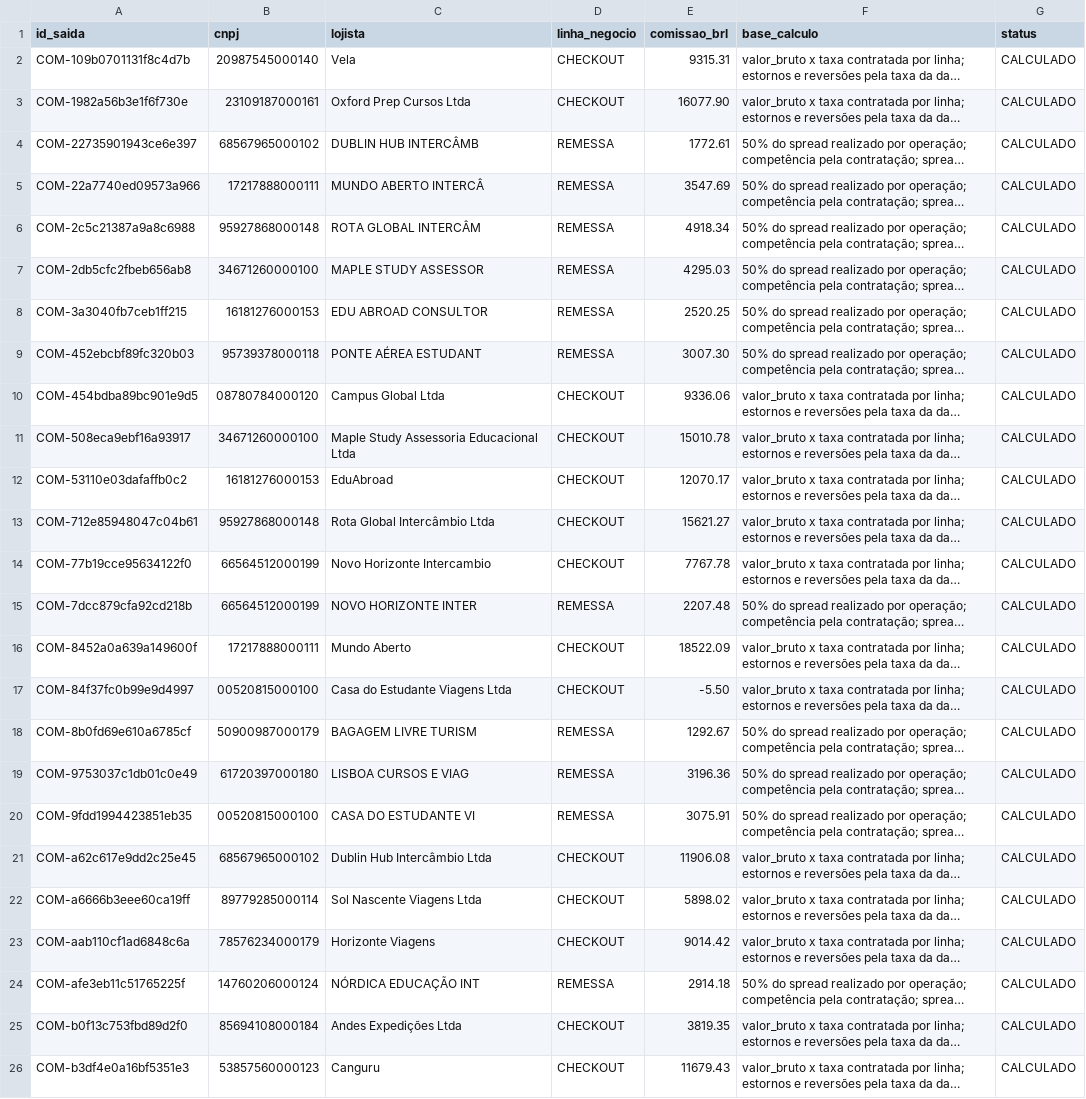
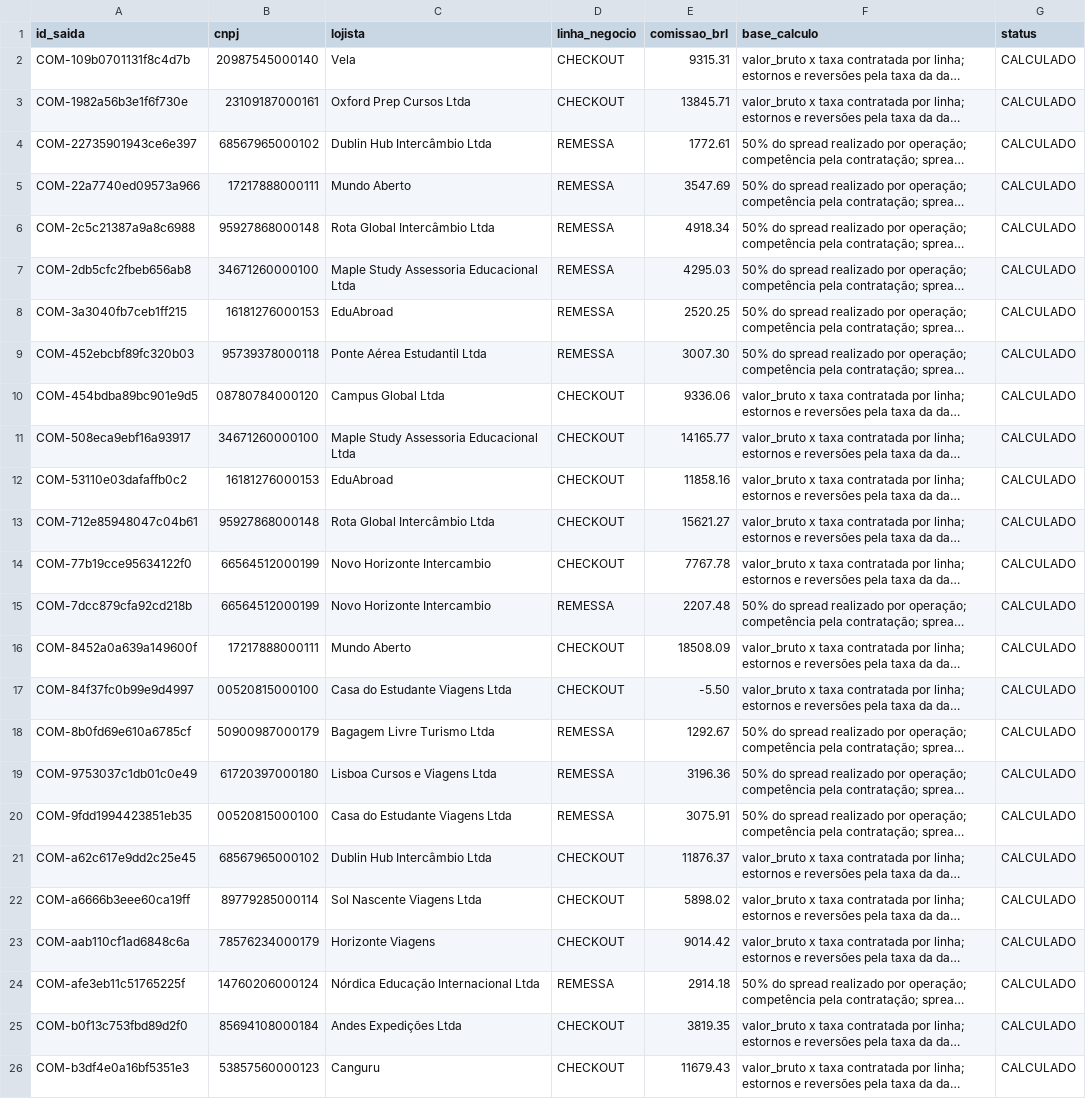
Before and after one commit to Ceugox/Datarmos-Agent-for-Tarvo, a CSV file: saida/comissoes_por_lojista.csv, drawn as a sheet; only a part is shown; long unchanged cells end in …; the diff covers the shown part only; the diff names each change by its address in the sheet, - before the commit and + after, or states it on an @@ line.

```diff
--- a/saida/comissoes_por_lojista.csv
+++ b/saida/comissoes_por_lojista.csv
-E3 (comissao_brl): 16077.90
+E3 (comissao_brl): 13845.71
-C4 (lojista): DUBLIN HUB INTERCÂMB
+C4 (lojista): Dublin Hub Intercâmbio Ltda
-C5 (lojista): MUNDO ABERTO INTERCÂ
+C5 (lojista): Mundo Aberto
-C6 (lojista): ROTA GLOBAL INTERCÂM
+C6 (lojista): Rota Global Intercâmbio Ltda
-C7 (lojista): MAPLE STUDY ASSESSOR
+C7 (lojista): Maple Study Assessoria Educacional Ltda
-C8 (lojista): EDU ABROAD CONSULTOR
+C8 (lojista): EduAbroad
-C9 (lojista): PONTE AÉREA ESTUDANT
+C9 (lojista): Ponte Aérea Estudantil Ltda
-E11 (comissao_brl): 15010.78
+E11 (comissao_brl): 14165.77
-E12 (comissao_brl): 12070.17
+E12 (comissao_brl): 11858.16
-C15 (lojista): NOVO HORIZONTE INTER
+C15 (lojista): Novo Horizonte Intercambio
-E16 (comissao_brl): 18522.09
+E16 (comissao_brl): 18508.09
-C18 (lojista): BAGAGEM LIVRE TURISM
+C18 (lojista): Bagagem Livre Turismo Ltda
-C19 (lojista): LISBOA CURSOS E VIAG
+C19 (lojista): Lisboa Cursos e Viagens Ltda
-C20 (lojista): CASA DO ESTUDANTE VI
+C20 (lojista): Casa do Estudante Viagens Ltda
-E21 (comissao_brl): 11906.08
+E21 (comissao_brl): 11876.37
-C24 (lojista): NÓRDICA EDUCAÇÃO INT
+C24 (lojista): Nórdica Educação Internacional Ltda
```
Also changed, not shown: 5 edited cells elsewhere in this file, saida/cobertura.csv, saida/contestacoes/operacoes_ponte.csv, 16 other files.
